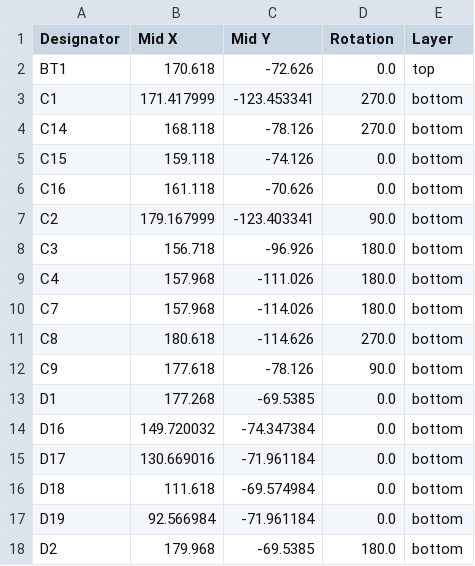
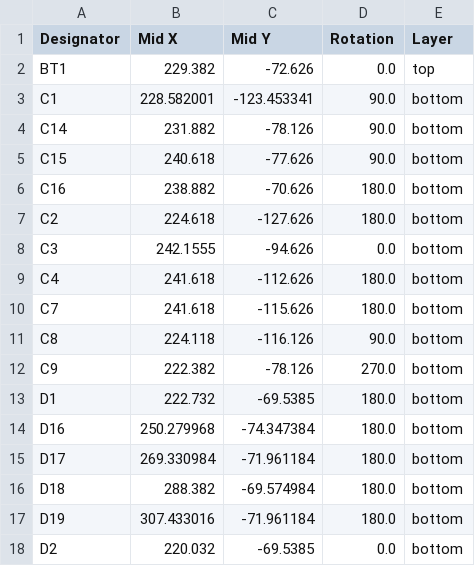
Before and after one commit to Nianzu/xiao_corne, a CSV file: xiao_corne/production/positions.csv, drawn as a sheet; only a part is shown; the diff covers the shown part only.

```diff
--- a/xiao_corne/production/positions.csv
+++ b/xiao_corne/production/positions.csv
@@ -1,18 +1,18 @@
 Designator,Mid X,Mid Y,Rotation,Layer
-BT1,170.618,-72.626,0.0,top
-C1,171.417999,-123.453341,270.0,bottom
-C14,168.118,-78.126,270.0,bottom
-C15,159.118,-74.126,0.0,bottom
-C16,161.118,-70.626,0.0,bottom
-C2,179.167999,-123.403341,90.0,bottom
-C3,156.718,-96.926,180.0,bottom
-C4,157.968,-111.026,180.0,bottom
-C7,157.968,-114.026,180.0,bottom
-C8,180.618,-114.626,270.0,bottom
-C9,177.618,-78.126,90.0,bottom
-D1,177.268,-69.5385,0.0,bottom
-D16,149.720032,-74.347384,0.0,bottom
-D17,130.669016,-71.961184,0.0,bottom
-D18,111.618,-69.574984,0.0,bottom
-D19,92.566984,-71.961184,0.0,bottom
-D2,179.968,-69.5385,180.0,bottom
+BT1,229.382,-72.626,0.0,top
+C1,228.582001,-123.453341,90.0,bottom
+C14,231.882,-78.126,90.0,bottom
+C15,240.618,-77.626,90.0,bottom
+C16,238.882,-70.626,180.0,bottom
+C2,224.618,-127.626,180.0,bottom
+C3,242.1555,-94.626,0.0,bottom
+C4,241.618,-112.626,180.0,bottom
+C7,241.618,-115.626,180.0,bottom
+C8,224.118,-116.126,90.0,bottom
+C9,222.382,-78.126,270.0,bottom
+D1,222.732,-69.5385,180.0,bottom
+D16,250.279968,-74.347384,180.0,bottom
+D17,269.330984,-71.961184,180.0,bottom
+D18,288.382,-69.574984,180.0,bottom
+D19,307.433016,-71.961184,180.0,bottom
+D2,220.032,-69.5385,0.0,bottom
```
Also changed, not shown: 3 added rows and 89 edited cells elsewhere in this file, 25 other files.
